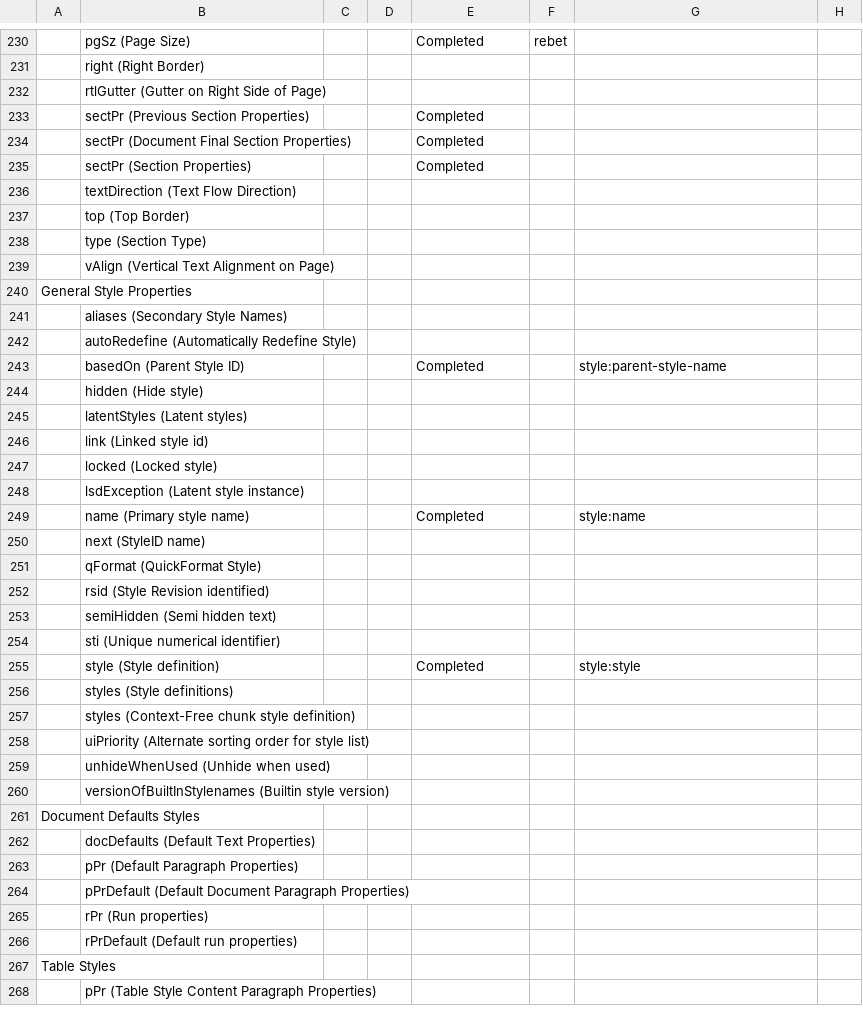
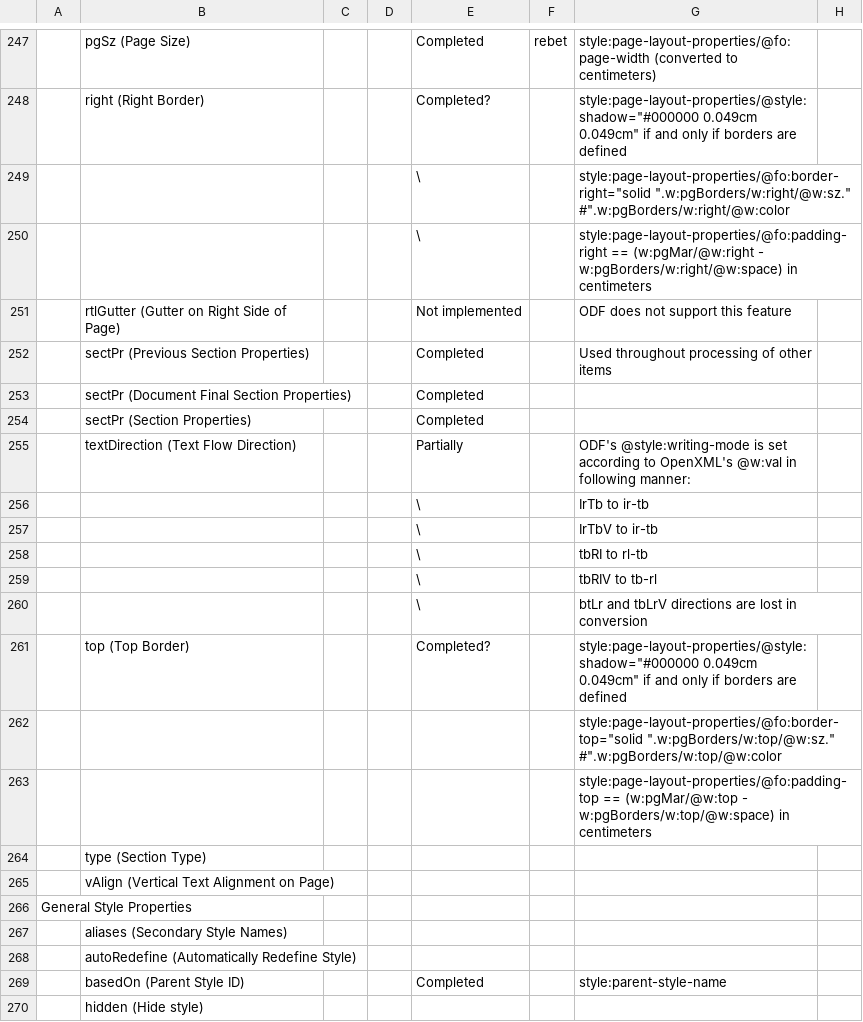
Before and after one commit to svn2github/zlib123, a CSV file: docs/Developer documentation/OpenXML-OpenDocument-Schema-ConversionMap.csv, drawn as a sheet; only a part is shown, gaps mark what is left out; the shorter side is filled out with more unchanged rows; addresses are those after the commit; the diff covers the shown part only; the diff names each change by its address in the sheet, - before the commit and + after, or states it on an @@ line.

```diff
--- a/docs/Developer documentation/OpenXML-OpenDocument-Schema-ConversionMap.csv
+++ b/docs/Developer documentation/OpenXML-OpenDocument-Schema-ConversionMap.csv
-G247: (empty)
+G247: style:page-layout-properties/@fo:page-width (converted to centimeters)
-E248: (empty)
+E248: Completed?
-G248: (empty)
+G248: style:page-layout-properties/@style:shadow="#000000 0.049cm 0.049cm" if and only if borders are defined
+row 249:  |  |  |  | \ |  | style:page-layout-properties/@fo:border-right="solid ".w:pgBorders/w:right/@w:sz." #".w:pgBorders/w:right/@w:color
+row 250:  |  |  |  | \ |  | style:page-layout-properties/@fo:padding-right == (w:pgMar/@w:right - w:pgBorders/w:right/@w:space) in centimeters
-E251: (empty)
+E251: Not implemented
-G251: (empty)
+G251: ODF does not support this feature
-G252: (empty)
+G252: Used throughout processing of other items
-E255: (empty)
+E255: Partially
-G255: (empty)
+G255: ODF's @style:writing-mode is set according to OpenXML's @w:val in following manner:
+row 256:  |  |  |  | \ |  | IrTb to ir-tb
+row 257:  |  |  |  | \ |  | IrTbV to ir-tb
+row 258:  |  |  |  | \ |  | tbRI to rl-tb
+row 259:  |  |  |  | \ |  | tbRIV to tb-rl
+row 260:  |  |  |  | \ |  | btLr and tbLrV directions are lost in conversion
-E261: (empty)
+E261: Completed?
-G261: (empty)
+G261: style:page-layout-properties/@style:shadow="#000000 0.049cm 0.049cm" if and only if borders are defined
+row 262:  |  |  |  |  |  | style:page-layout-properties/@fo:border-top="solid ".w:pgBorders/w:top/@w:sz." #".w:pgBorders/w:top/@w:color
+row 263:  |  |  |  |  |  | style:page-layout-properties/@fo:padding-top == (w:pgMar/@w:top - w:pgBorders/w:top/@w:space) in centimeters
```
Also changed, not shown: 17 added rows and 11 edited cells elsewhere in this file.
